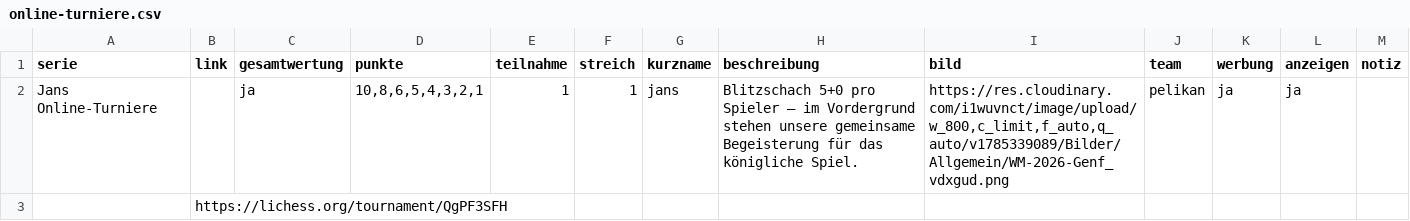
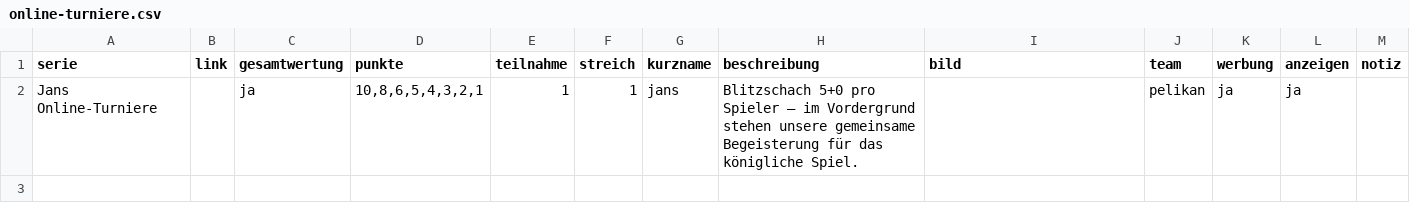
Before and after one commit to Schach-Rheinfelden/schach-rheinfelden.github.io, a CSV file: data/online-turniere.csv, drawn as a sheet.

Commit message:
Auto-Update via Apps Script: data/online-turniere.csv

```diff
--- a/data/online-turniere.csv
+++ b/data/online-turniere.csv
@@ -1,3 +1,2 @@
 serie;link;gesamtwertung;punkte;teilnahme;streich;kurzname;beschreibung;bild;team;werbung;anzeigen;notiz
-Jans Online-Turniere;;ja;10,8,6,5,4,3,2,1;1;1;jans;Blitzschach 5+0 pro Spieler – im Vordergrund stehen unsere gemeinsame Begeisterung für das königliche Spiel.;https://res.cloudinary.com/i1wuvnct/image/upload/w_800,c_limit,f_auto,q_auto/v1785339089/Bilder/Allgemein/WM-2026-Genf_vdxgud.png;pelikan;ja;ja;
-;https://lichess.org/tournament/QgPF3SFH;;;;;;;;;;;
+Jans Online-Turniere;;ja;10,8,6,5,4,3,2,1;1;1;jans;Blitzschach 5+0 pro Spieler – im Vordergrund stehen unsere gemeinsame Begeisterung für das königliche Spiel.;;pelikan;ja;ja;
```
